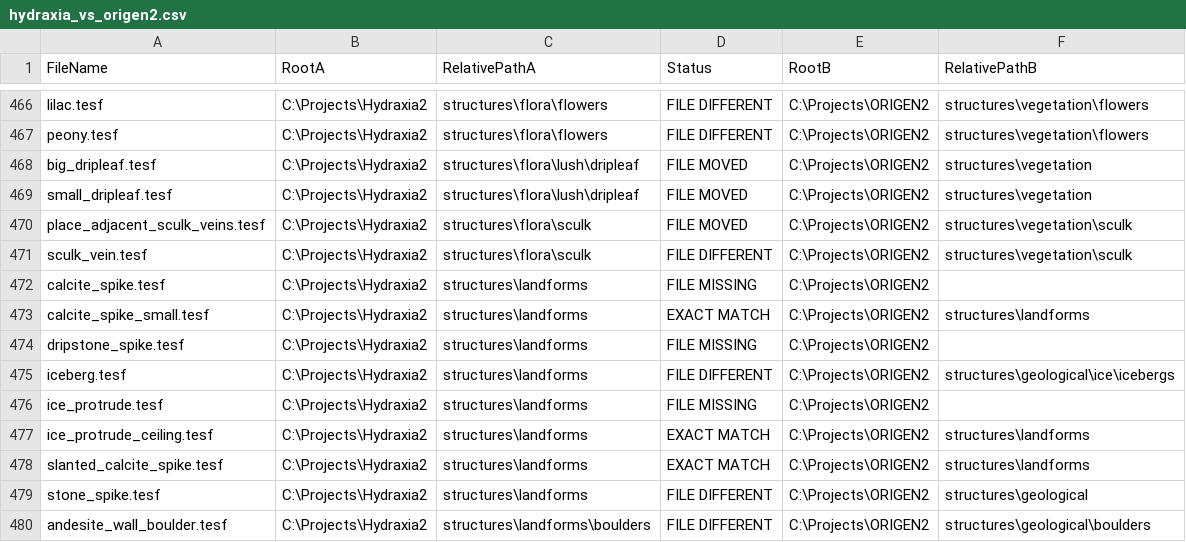
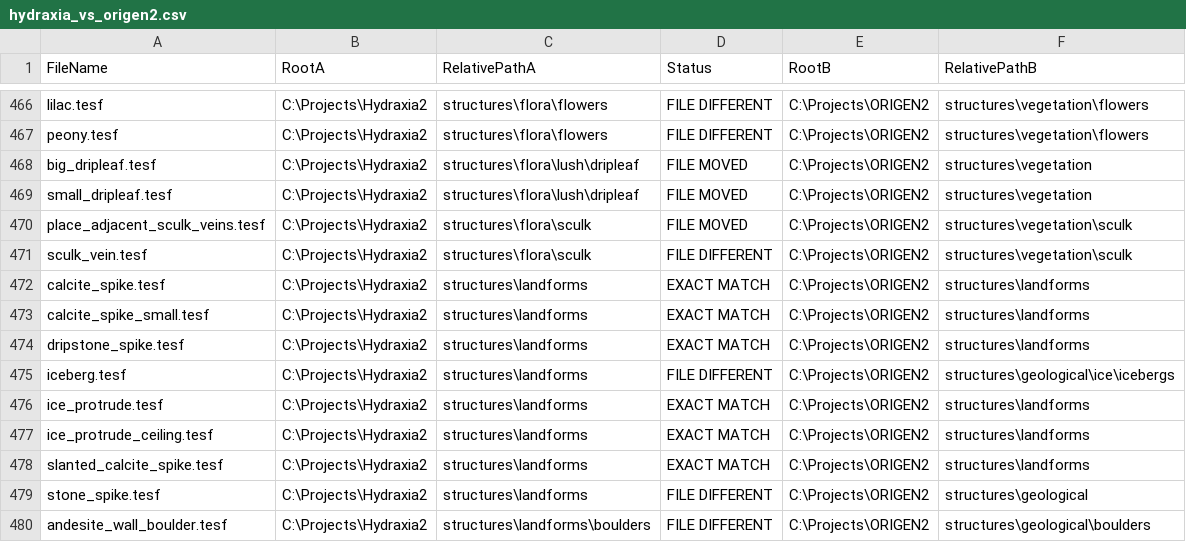
Before and after one commit to diytechy/CHIMERA, a CSV file: Review/hydraxia_vs_origen2.csv, drawn as a sheet; only a part is shown, gaps mark what is left out; the diff covers the shown part only.

```diff
--- a/Review/hydraxia_vs_origen2.csv
+++ b/Review/hydraxia_vs_origen2.csv
@@ -471,7 +471,7 @@
 "sculk_vein.tesf","C:\Projects\Hydraxia2","structures\flora\sculk","FILE DIFFERENT","C:\Projects\ORIGEN2","structures\vegetation\sculk"
-"calcite_spike.tesf","C:\Projects\Hydraxia2","structures\landforms","FILE MISSING","C:\Projects\ORIGEN2",""
+"calcite_spike.tesf","C:\Projects\Hydraxia2","structures\landforms","EXACT MATCH","C:\Projects\ORIGEN2","structures\landforms"
 "calcite_spike_small.tesf","C:\Projects\Hydraxia2","structures\landforms","EXACT MATCH","C:\Projects\ORIGEN2","structures\landforms"
-"dripstone_spike.tesf","C:\Projects\Hydraxia2","structures\landforms","FILE MISSING","C:\Projects\ORIGEN2",""
+"dripstone_spike.tesf","C:\Projects\Hydraxia2","structures\landforms","EXACT MATCH","C:\Projects\ORIGEN2","structures\landforms"
 "iceberg.tesf","C:\Projects\Hydraxia2","structures\landforms","FILE DIFFERENT","C:\Projects\ORIGEN2","structures\geological\ice\icebergs"
-"ice_protrude.tesf","C:\Projects\Hydraxia2","structures\landforms","FILE MISSING","C:\Projects\ORIGEN2",""
+"ice_protrude.tesf","C:\Projects\Hydraxia2","structures\landforms","EXACT MATCH","C:\Projects\ORIGEN2","structures\landforms"
 "ice_protrude_ceiling.tesf","C:\Projects\Hydraxia2","structures\landforms","EXACT MATCH","C:\Projects\ORIGEN2","structures\landforms"
```
Also changed, not shown: 30 edited cells elsewhere in this file, 8 other files.
